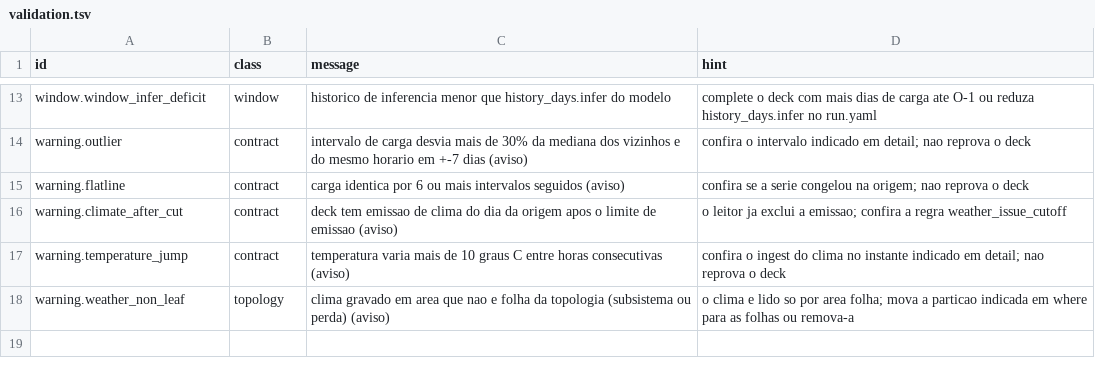
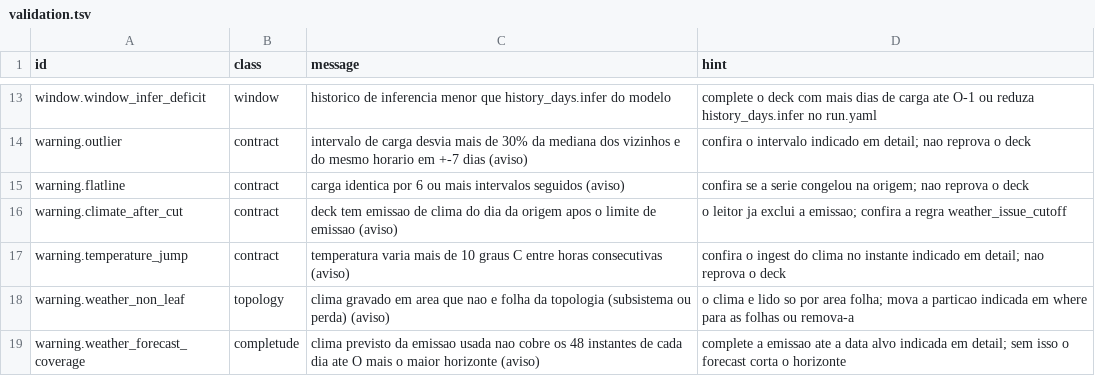
Before and after one commit to ONSBR/prevcarga, a TSV file: scripts/lib/errors/validation.tsv, drawn as a sheet; only a part is shown, gaps mark what is left out.

```diff
--- a/scripts/lib/errors/validation.tsv
+++ b/scripts/lib/errors/validation.tsv
@@ -18 +18,2 @@ warning.temperature_jump	contract	temperatura varia mais de 10 graus C entre hor
 warning.weather_non_leaf	topology	clima gravado em area que nao e folha da topologia (subsistema ou perda) (aviso)	o clima e lido so por area folha; mova a particao indicada em where para as folhas ou remova-a
+warning.weather_forecast_coverage	completude	clima previsto da emissao usada nao cobre os 48 instantes de cada dia ate O mais o maior horizonte (aviso)	complete a emissao ate a data alvo indicada em detail; sem isso o forecast corta o horizonte
```
Also changed, not shown: 7 other files.
